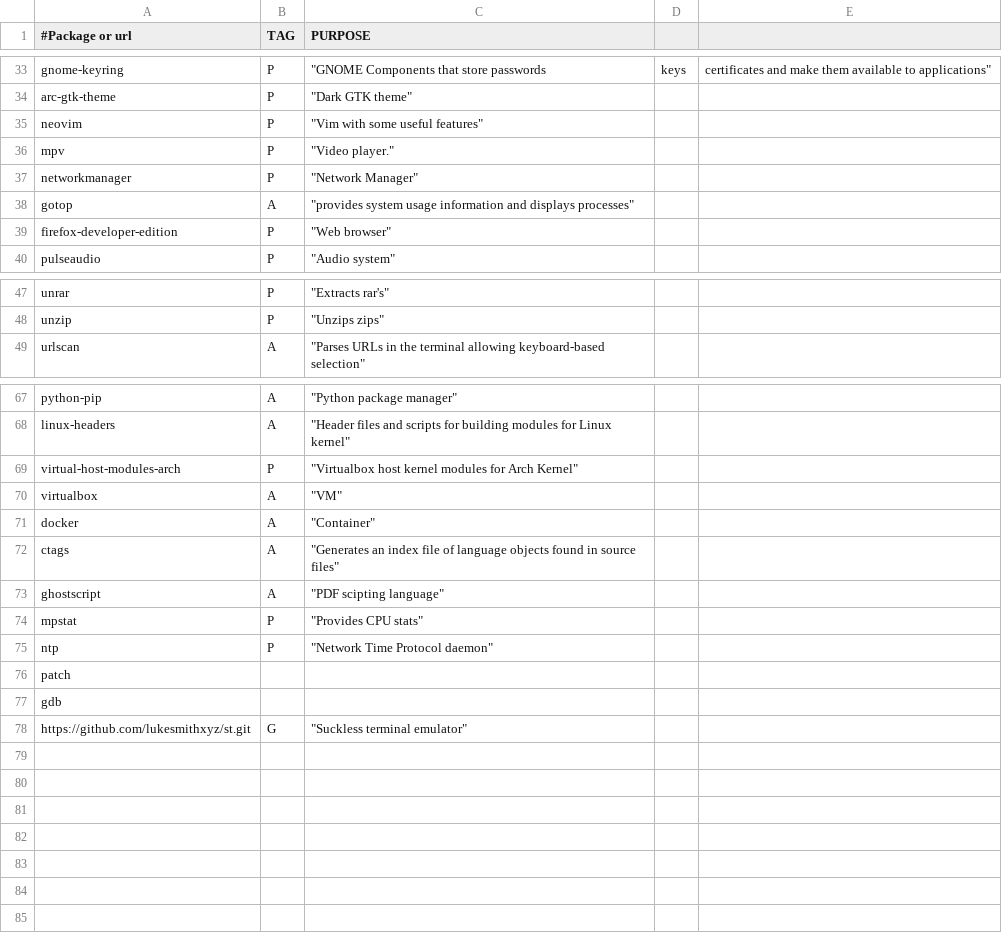
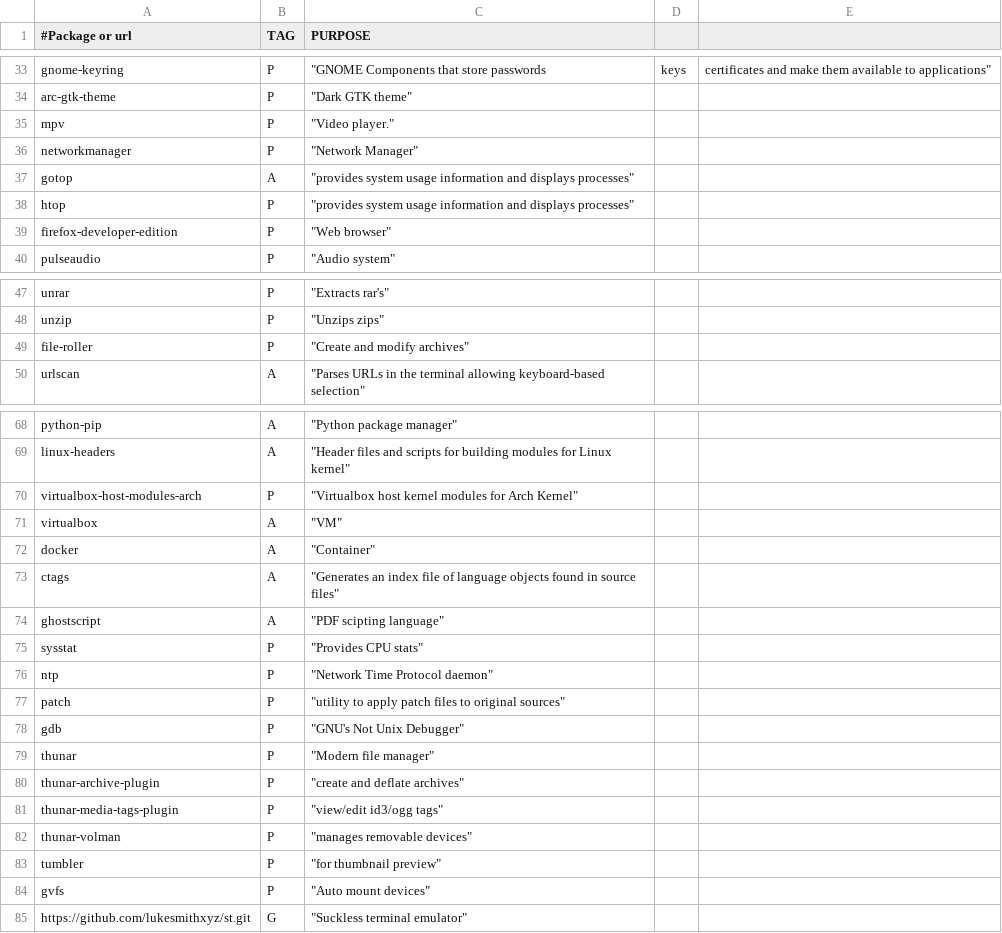
Before and after one commit to sanchit-saini/ArchInstaller, a CSV file: packages.csv, drawn as a sheet; only a part is shown, gaps mark what is left out.

```diff
--- a/packages.csv
+++ b/packages.csv
@@ -34,3 +34,2 @@ gnome-keyring				,	P		,	"GNOME Components that store passwords,keys,certificates
 arc-gtk-theme				,	P		,	"Dark GTK theme"
-neovim					,	P		,	"Vim with some useful features"
 mpv					,	P		,	"Video player."
@@ -38,2 +37,3 @@ networkmanager				,	P		,	"Network Manager"
 gotop					,	A		,	"provides system usage information and displays processes"
+htop					,	P		,	"provides system usage information and displays processes"
 firefox-developer-edition		,	P		,	"Web browser"
@@ -48,2 +48,3 @@ unrar					,	P		,	"Extracts rar's"
 unzip					,	P		,	"Unzips zips"
+file-roller				,	P		,	"Create and modify archives"
 urlscan					,	A		,	"Parses URLs in the terminal allowing keyboard-based selection"
@@ -68,3 +69,3 @@ python-pip				,	A		,	"Python package manager"
 linux-headers				,	A		,	"Header files and scripts for building modules for Linux kernel"
-virtual-host-modules-arch		,	P		,	"Virtualbox host kernel modules for Arch Kernel"
+virtualbox-host-modules-arch		,	P		,	"Virtualbox host kernel modules for Arch Kernel"
 virtualbox				,	A		,	"VM"
@@ -73,6 +74,12 @@ ctags					,	A		,	"Generates an index file of language objects found in source fi
 ghostscript				,	A		,	"PDF scipting language"
-mpstat					,	P		,	"Provides CPU stats"
+sysstat					,	P		,	"Provides CPU stats"
 ntp					,	P		,	"Network Time Protocol daemon"
-patch
-gdb
+patch					,	P		,	"utility to apply patch files to original sources"
+gdb					,	P		,	"GNU's Not Unix Debugger"
+thunar					,	P		,	"Modern file manager"
+thunar-archive-plugin			,	P		,	"create and deflate archives"
+thunar-media-tags-plugin		,	P		,	"view/edit id3/ogg tags"
+thunar-volman				,	P		,	"manages removable devices"
+tumbler					,	P		,	"for thumbnail preview"
+gvfs					,	P		,	"Auto mount devices"
 https://github.com/lukesmithxyz/st.git	,	G		,	"Suckless terminal emulator"
```
Also changed, not shown: 4 other files.
